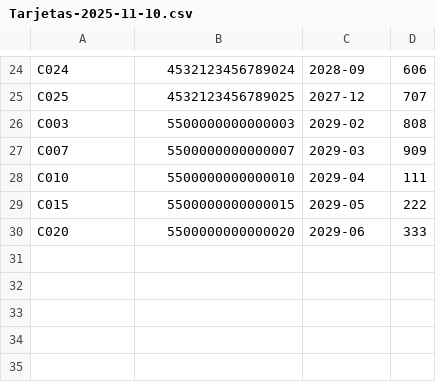
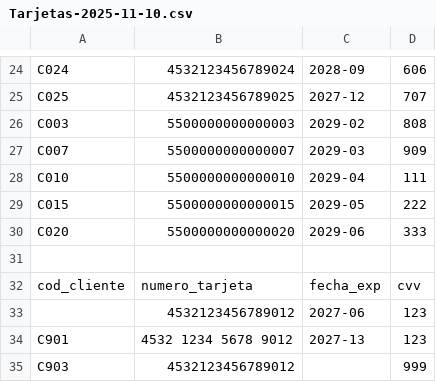
Before and after one commit to dsoto0/etl-proyecto, a CSV file: data/raw/Tarjetas-2025-11-10.csv, drawn as a sheet; only a part is shown, gaps mark what is left out.

```diff
--- a/data/raw/Tarjetas-2025-11-10.csv
+++ b/data/raw/Tarjetas-2025-11-10.csv
@@ -30 +30,6 @@ C015;5500000000000015;2029-05;222
 C020;5500000000000020;2029-06;333
+
+cod_cliente;numero_tarjeta;fecha_exp;cvv
+;4532123456789012;2027-06;123
+C901;4532 1234 5678 9012;2027-13;123
+C903;4532123456789012;;999
```
Also changed, not shown: data/output/Clientes-2025-11-10.cleaned.csv, data/output/Tarjetas-2025-11-10.cleaned.csv, 5 other files.
